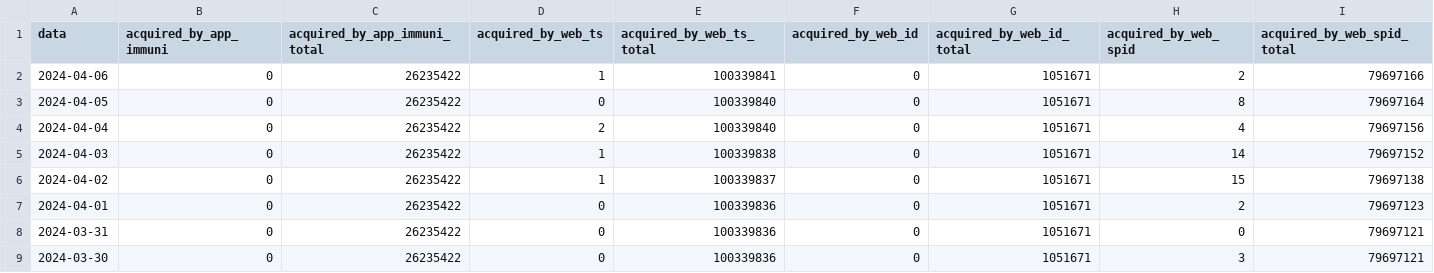
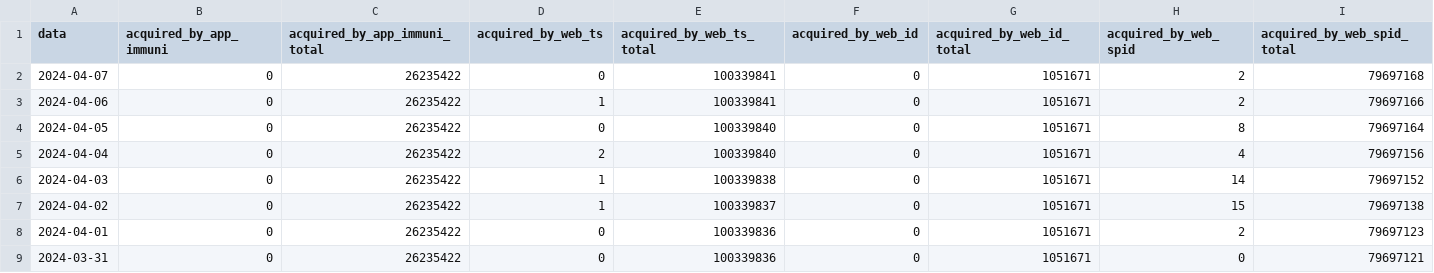
Before and after one commit to ministero-salute/it-dgc-opendata, a CSV file: data/dgc-acquired.csv, drawn as a sheet; only a part is shown; the shorter side is filled out with more unchanged rows; rows hold the shown columns only; the diff names each change by its address in the sheet, - before the commit and + after, or states it on an @@ line.

```diff
--- a/data/dgc-acquired.csv
+++ b/data/dgc-acquired.csv
+row 2: 2024-04-07 | 0 | 26235422 | 0 | 100339841 | 0 | 1051671 | 2 | 79697168
```
Also changed, not shown: data/dgc-acquired-latest.csv, data/dgc-issued-latest.csv, 5 other files.
